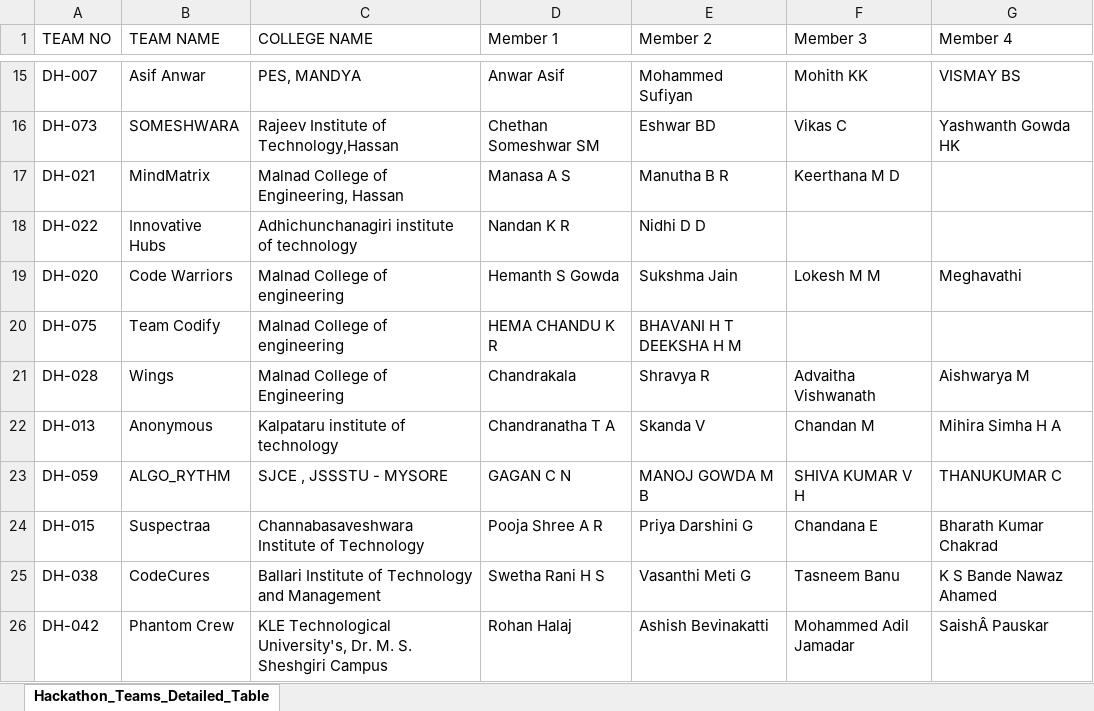
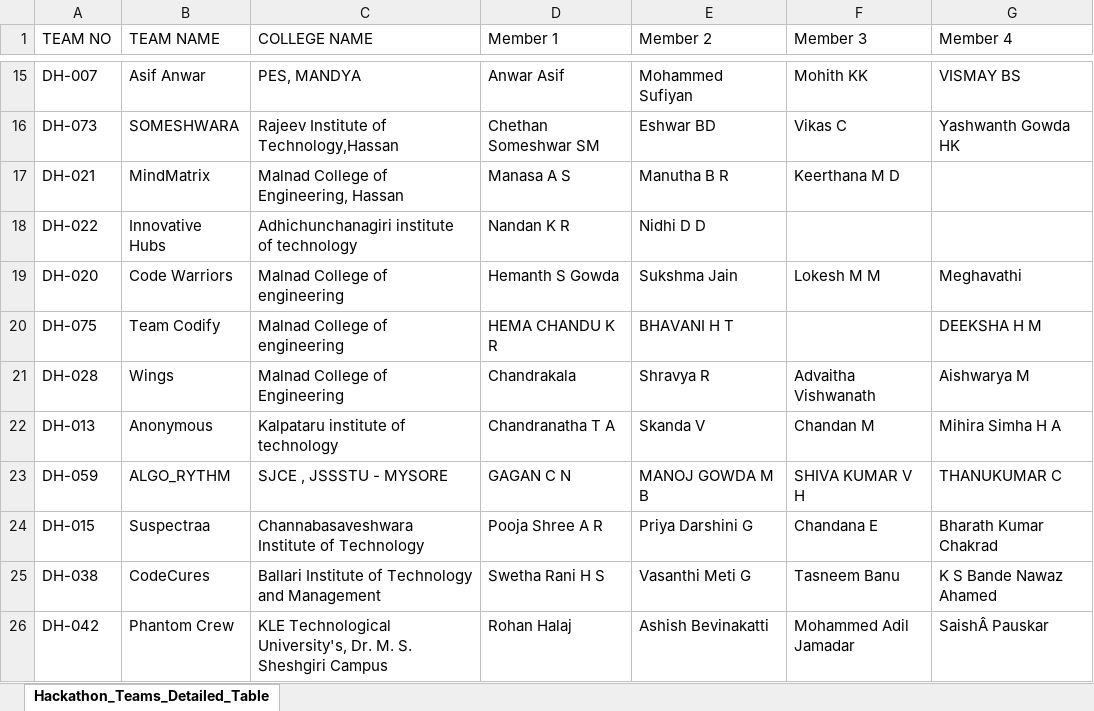
Before and after one commit to bhaikar/dev_hack, an Excel workbook: backend/data/SelectedTeams.xlsx, sheet Hackathon_Teams_Detailed_Table, drawn as a sheet; only a part is shown, gaps mark what is left out; values as stored, in another font and other column widths than the file's, no borders; the diff names each change by its address in the sheet, - before the commit and + after, or states it on an @@ line.

Commit message:
excel update

```diff
--- a/backend/data/SelectedTeams.xlsx (sheet Hackathon_Teams_Detailed_Table)
+++ b/backend/data/SelectedTeams.xlsx (sheet Hackathon_Teams_Detailed_Table)
-E20 (Member 2): BHAVANI H T DEEKSHA H M
+E20 (Member 2): BHAVANI H T
-G20 (Member 4): (empty)
+G20 (Member 4): DEEKSHA H M
```
